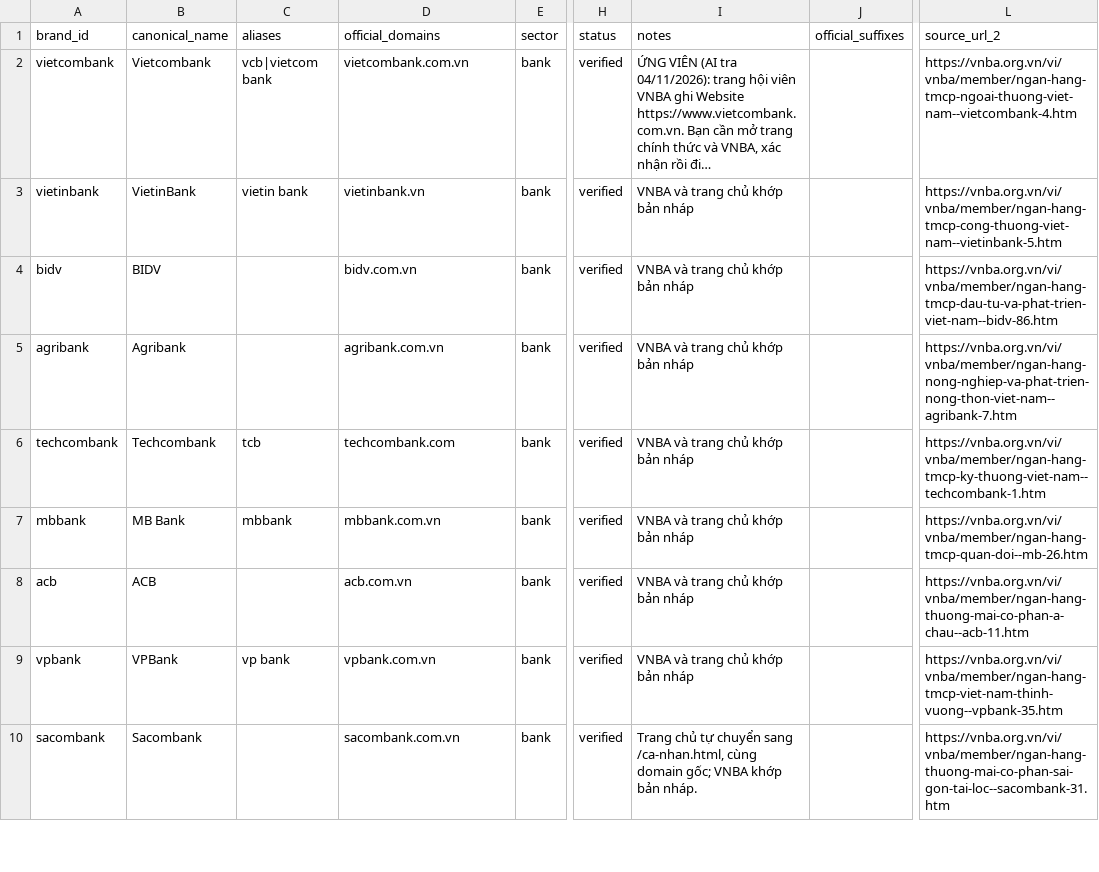
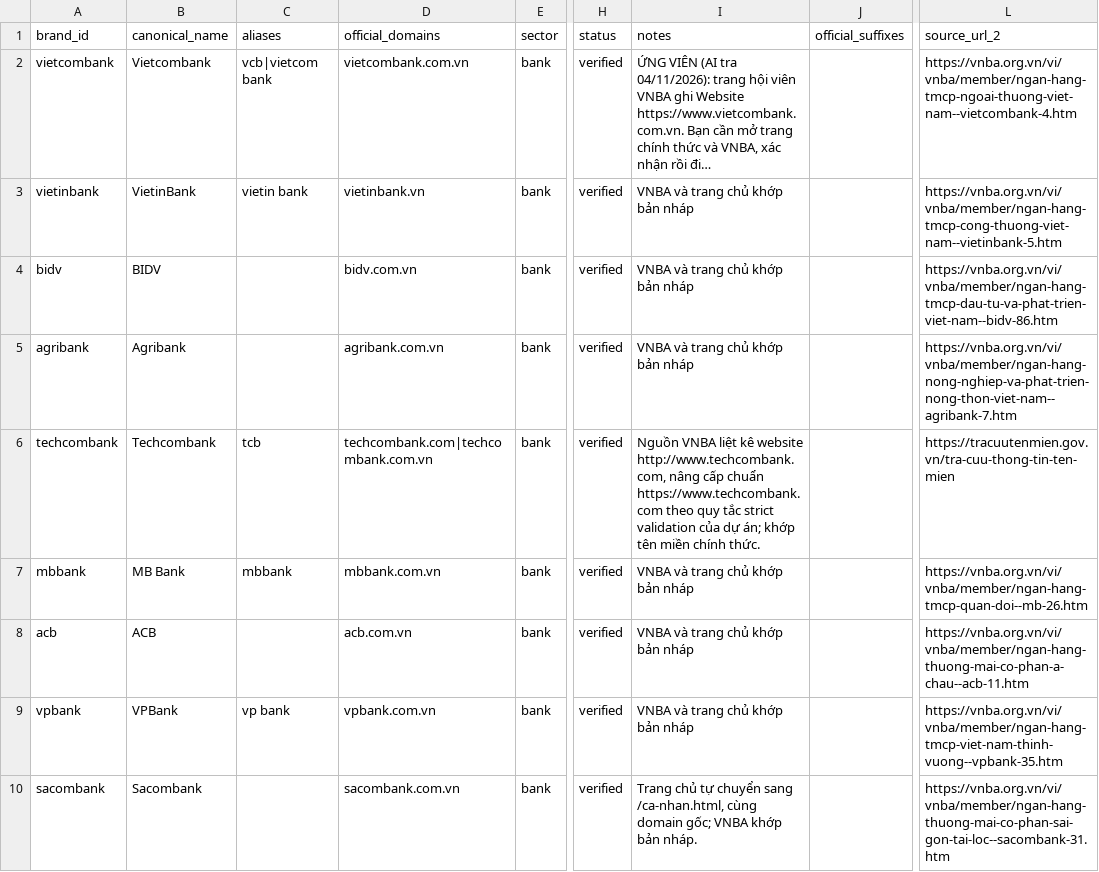
Before and after one commit to phuctran33/PhishGuardVN, a CSV file: src/phishguard_vn/resources/brand_reference_v1.csv, drawn as a sheet; only a part is shown, gaps mark what is left out; long unchanged cells end in …; the diff covers the shown part only; the diff names each change by its address in the sheet, - before the commit and + after, or states it on an @@ line.

Commit message:
feat(hy): xác minh brand reference, nguồn VNBA và tracuutenmien.gov.vn

```diff
--- a/src/phishguard_vn/resources/brand_reference_v1.csv
+++ b/src/phishguard_vn/resources/brand_reference_v1.csv
-D6 (official_domains): techcombank.com
+D6 (official_domains): techcombank.com|techcombank.com.vn
-I6 (notes): VNBA và trang chủ khớp bản nháp
+I6 (notes): Nguồn VNBA liệt kê website http://www.techcombank.com, nâng cấp chuẩn https://www.techcombank.com theo quy tắc strict validation của dự án; khớp tên miền chính thức.
-L6 (source_url_2): https://vnba.org.vn/vi/vnba/member/ngan-hang-tmcp-ky-thuong-viet-nam--techcombank-1.htm
+L6 (source_url_2): https://tracuutenmien.gov.vn/tra-cuu-thong-tin-ten-mien
```
Also changed, not shown: 2 added rows and 5 edited cells elsewhere in this file, 1 other file.
